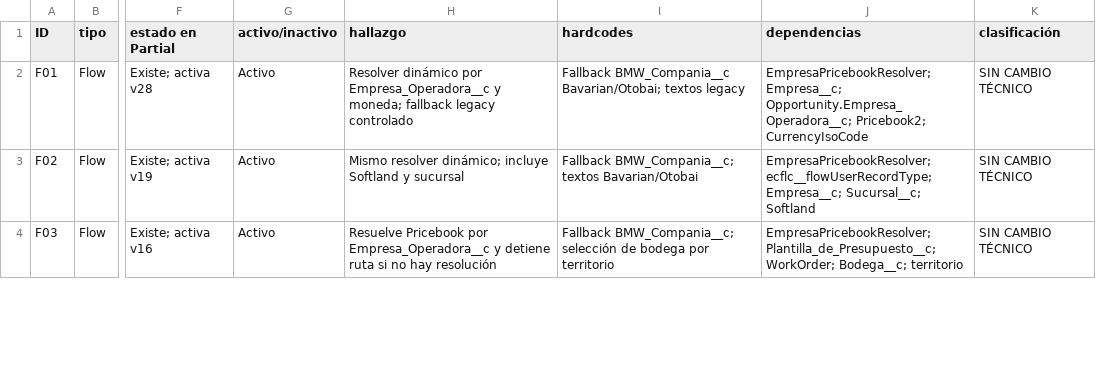
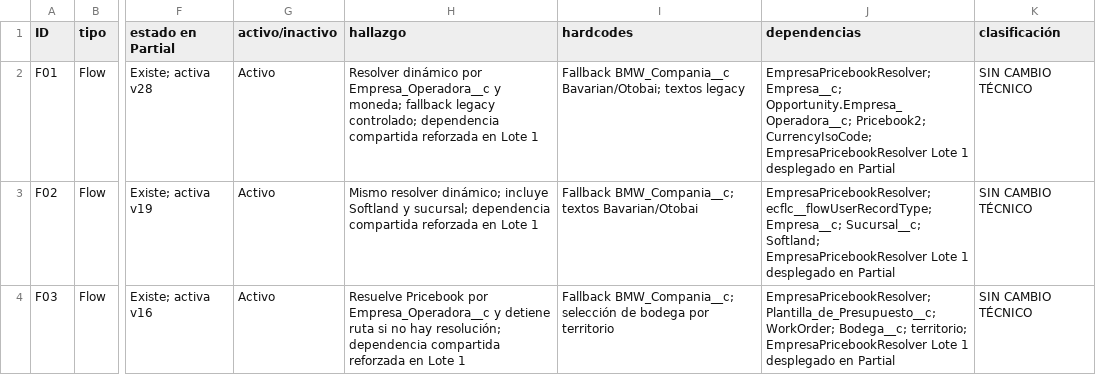
Before and after one commit to Peseck89/RedMotorsPartial, a CSV file: docs/empresa-marcas-chinas/MATRIZ_CIERRE_SPRINT2.csv, drawn as a sheet; only a part is shown, gaps mark what is left out; the diff covers the shown part only; the diff names each change by its address in the sheet, - before the commit and + after, or states it on an @@ line.

```diff
--- a/docs/empresa-marcas-chinas/MATRIZ_CIERRE_SPRINT2.csv
+++ b/docs/empresa-marcas-chinas/MATRIZ_CIERRE_SPRINT2.csv
-H2 (hallazgo): …fallback legacy controlado
+H2 (hallazgo): …fallback legacy controlado; dependencia compartida reforzada en Lote 1
-J2 (dependencias): …Opportunity.Empresa_Operadora__c; Pricebook2; CurrencyIsoCode
+J2 (dependencias): …Opportunity.Empresa_Operadora__c; Pricebook2; CurrencyIsoCode; EmpresaPricebookResolver Lote 1 desplegado en Partial
-H3 (hallazgo): …Softland y sucursal
+H3 (hallazgo): …Softland y sucursal; dependencia compartida reforzada en Lote 1
-J3 (dependencias): …Empresa__c; Sucursal__c; Softland
+J3 (dependencias): …Empresa__c; Sucursal__c; Softland; EmpresaPricebookResolver Lote 1 desplegado en Partial
-H4 (hallazgo): …no hay resolución
+H4 (hallazgo): …no hay resolución; dependencia compartida reforzada en Lote 1
-J4 (dependencias): …WorkOrder; Bodega__c; territorio
+J4 (dependencias): …WorkOrder; Bodega__c; territorio; EmpresaPricebookResolver Lote 1 desplegado en Partial
```
Also changed, not shown: 14 edited cells elsewhere in this file, 3 other files.
